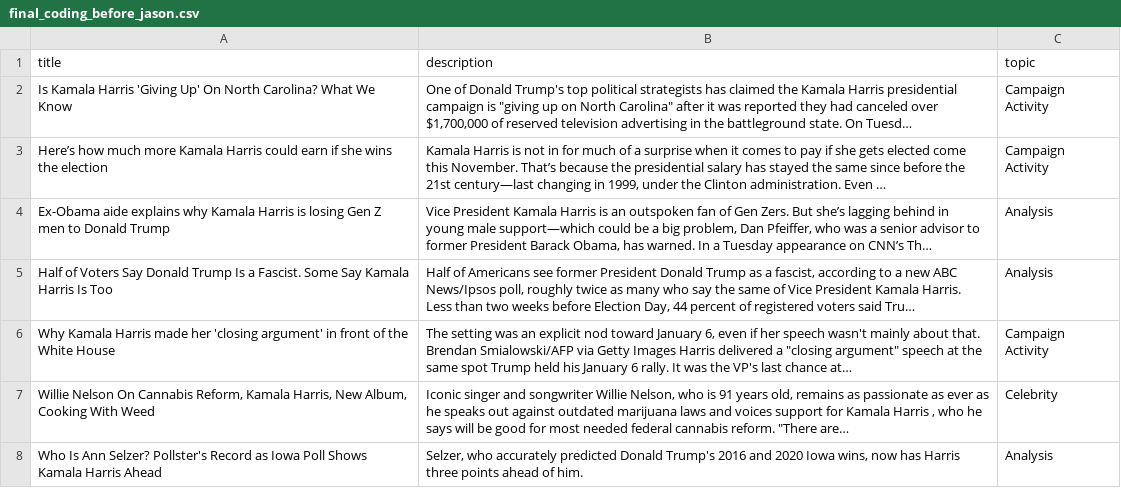
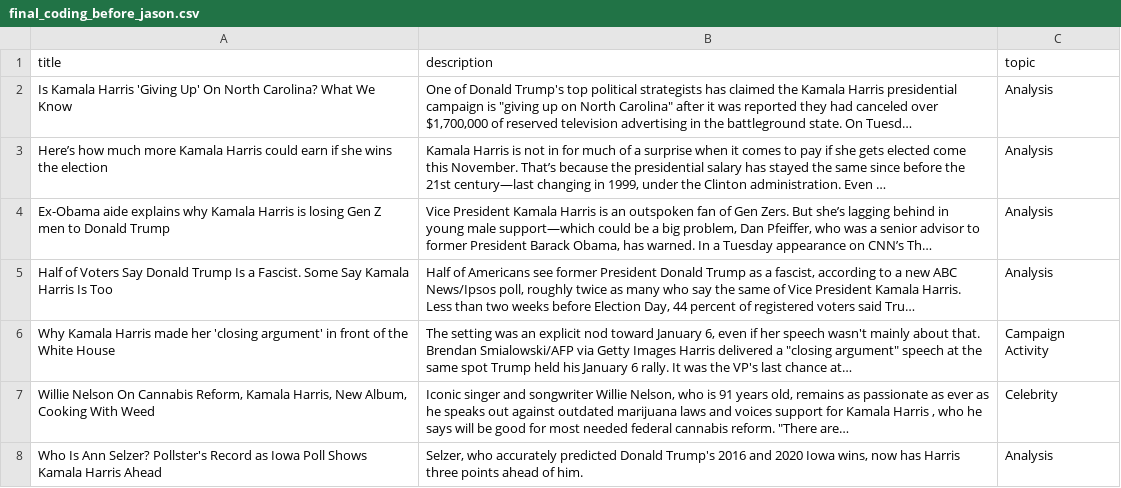
Before and after one commit to jkcoding7/harris-news-coverage, a CSV file: data/final_coding_before_jason.csv, drawn as a sheet; only a part is shown.

```diff
--- a/data/final_coding_before_jason.csv
+++ b/data/final_coding_before_jason.csv
@@ -1,4 +1,4 @@
 title,description,topic
-Is Kamala Harris 'Giving Up' On North Carolina? What We Know,"One of Donald Trump's top political strategists has claimed the Kamala Harris presidential campaign is ""giving up on North Carolina"" after it was reported they had canceled over $1,700,000 of reserved television advertising in the battleground state. On Tuesd…",Campaign Activity
-Here’s how much more Kamala Harris could earn if she wins the election,"Kamala Harris is not in for much of a surprise when it comes to pay if she gets elected come this November. That’s because the presidential salary has stayed the same since before the 21st century—last changing in 1999, under the Clinton administration. Even …",Campaign Activity
+Is Kamala Harris 'Giving Up' On North Carolina? What We Know,"One of Donald Trump's top political strategists has claimed the Kamala Harris presidential campaign is ""giving up on North Carolina"" after it was reported they had canceled over $1,700,000 of reserved television advertising in the battleground state. On Tuesd…",Analysis
+Here’s how much more Kamala Harris could earn if she wins the election,"Kamala Harris is not in for much of a surprise when it comes to pay if she gets elected come this November. That’s because the presidential salary has stayed the same since before the 21st century—last changing in 1999, under the Clinton administration. Even …",Analysis
 Ex-Obama aide explains why Kamala Harris is losing Gen Z men to Donald Trump,"Vice President Kamala Harris is an outspoken fan of Gen Zers. But she’s lagging behind in young male support—which could be a big problem, Dan Pfeiffer, who was a senior advisor to former President Barack Obama, has warned. In a Tuesday appearance on CNN’s Th…",Analysis
```
Also changed, not shown: data/final_coding_after_jules.csv, data/final_coding_all.csv, 2 other files.
